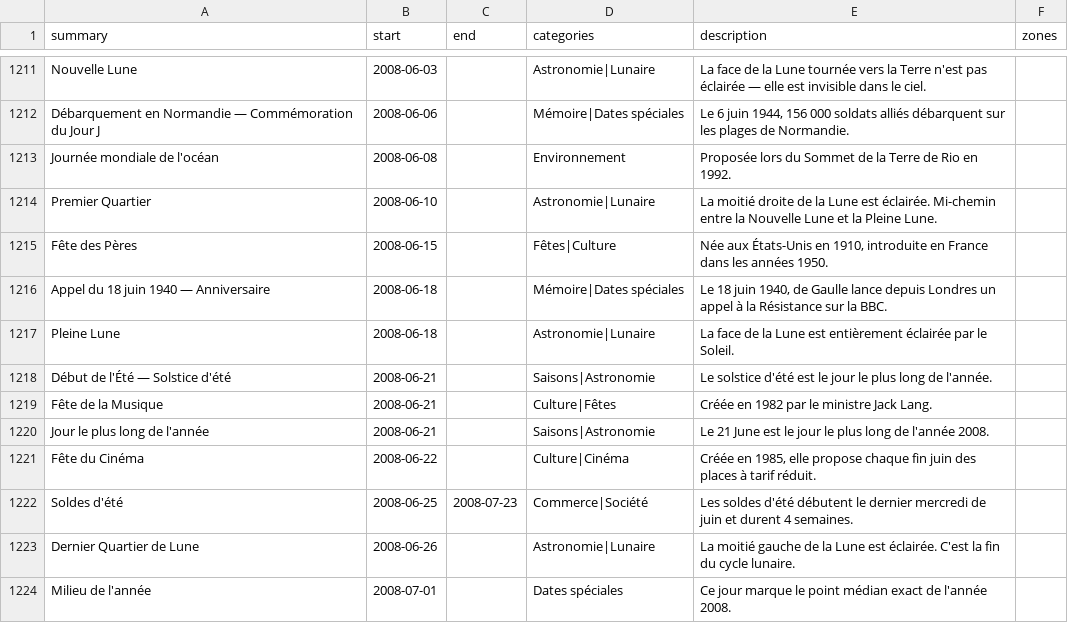
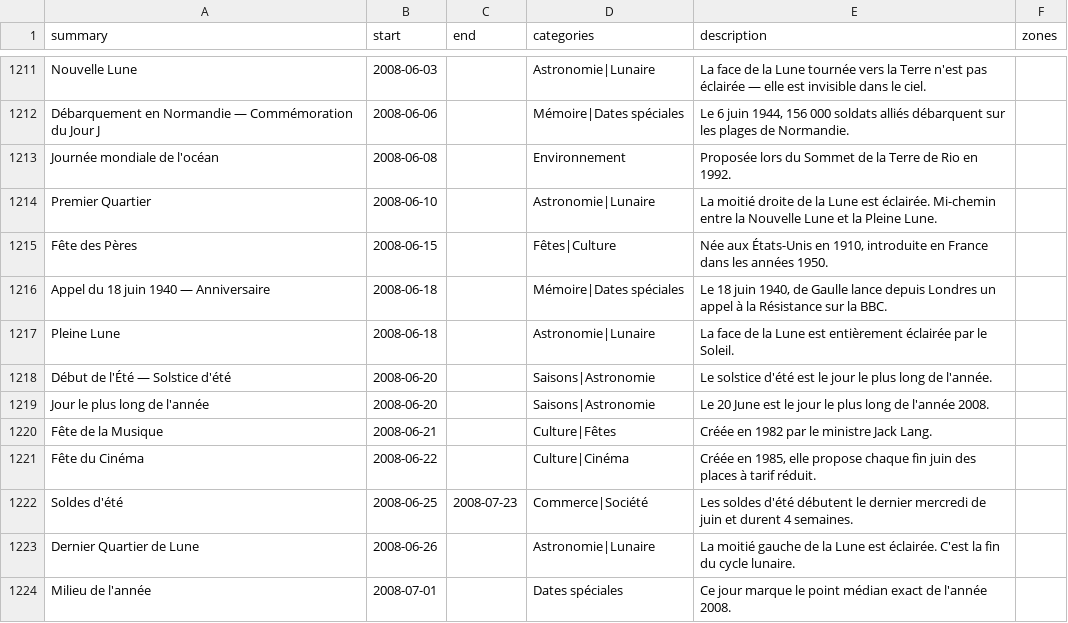
Before and after one commit to TiboTsr/calendrier-france-ics, a CSV file: calendrier.csv, drawn as a sheet; only a part is shown, gaps mark what is left out.

```diff
--- a/calendrier.csv
+++ b/calendrier.csv
@@ -1217,5 +1217,5 @@ Appel du 18 juin 1940 — Anniversaire,2008-06-18,,Mémoire|Dates spéciales,"Le
 Pleine Lune,2008-06-18,,Astronomie|Lunaire,La face de la Lune est entièrement éclairée par le Soleil.,
-Début de l'Été — Solstice d'été,2008-06-21,,Saisons|Astronomie,Le solstice d'été est le jour le plus long de l'année.,
+Début de l'Été — Solstice d'été,2008-06-20,,Saisons|Astronomie,Le solstice d'été est le jour le plus long de l'année.,
+Jour le plus long de l'année,2008-06-20,,Saisons|Astronomie,Le 20 June est le jour le plus long de l'année 2008.,
 Fête de la Musique,2008-06-21,,Culture|Fêtes,Créée en 1982 par le ministre Jack Lang.,
-Jour le plus long de l'année,2008-06-21,,Saisons|Astronomie,Le 21 June est le jour le plus long de l'année 2008.,
 Fête du Cinéma,2008-06-22,,Culture|Cinéma,"Créée en 1985, elle propose chaque fin juin des places à tarif réduit.",
```
Also changed, not shown: 12 other files.
